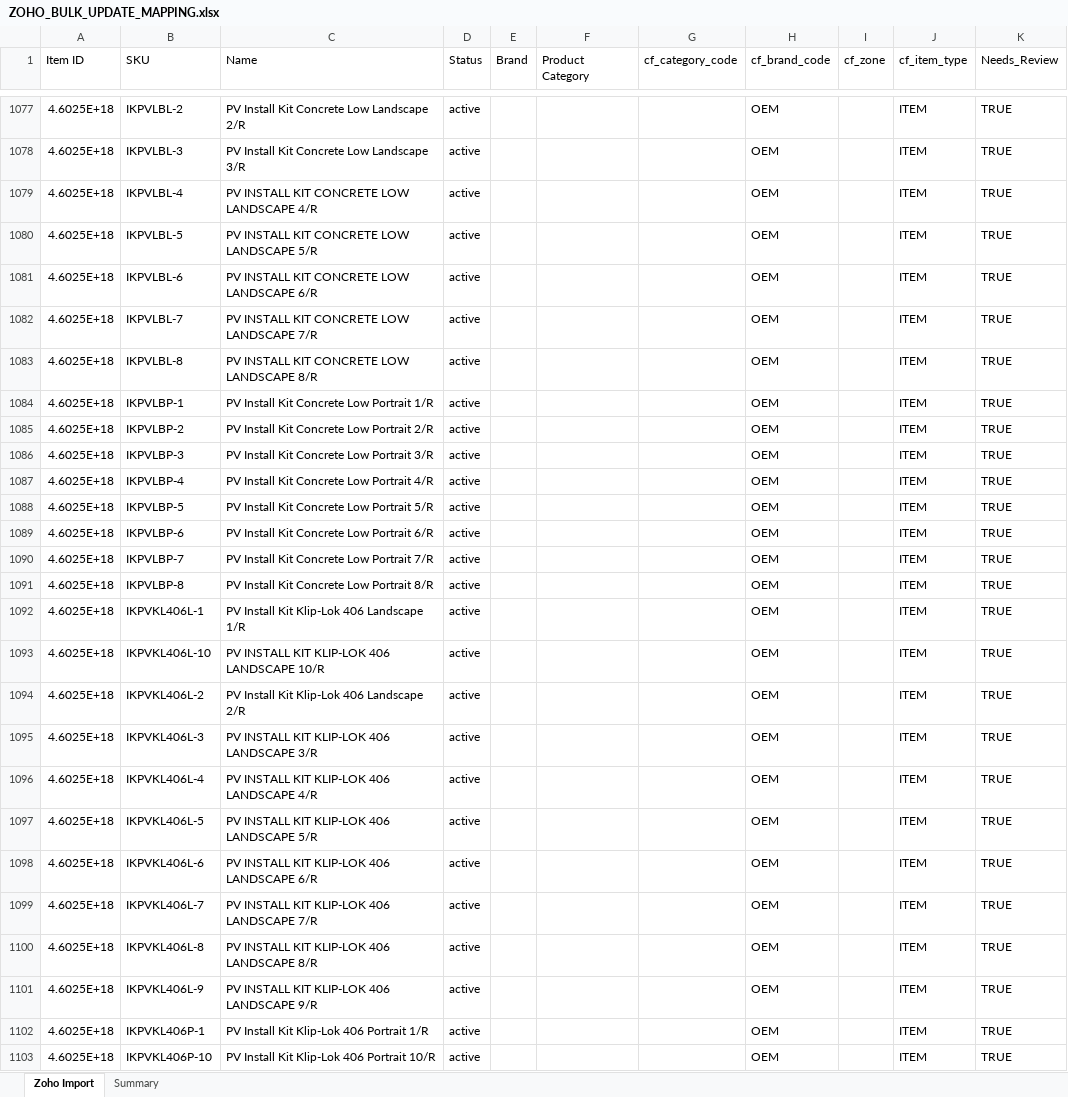
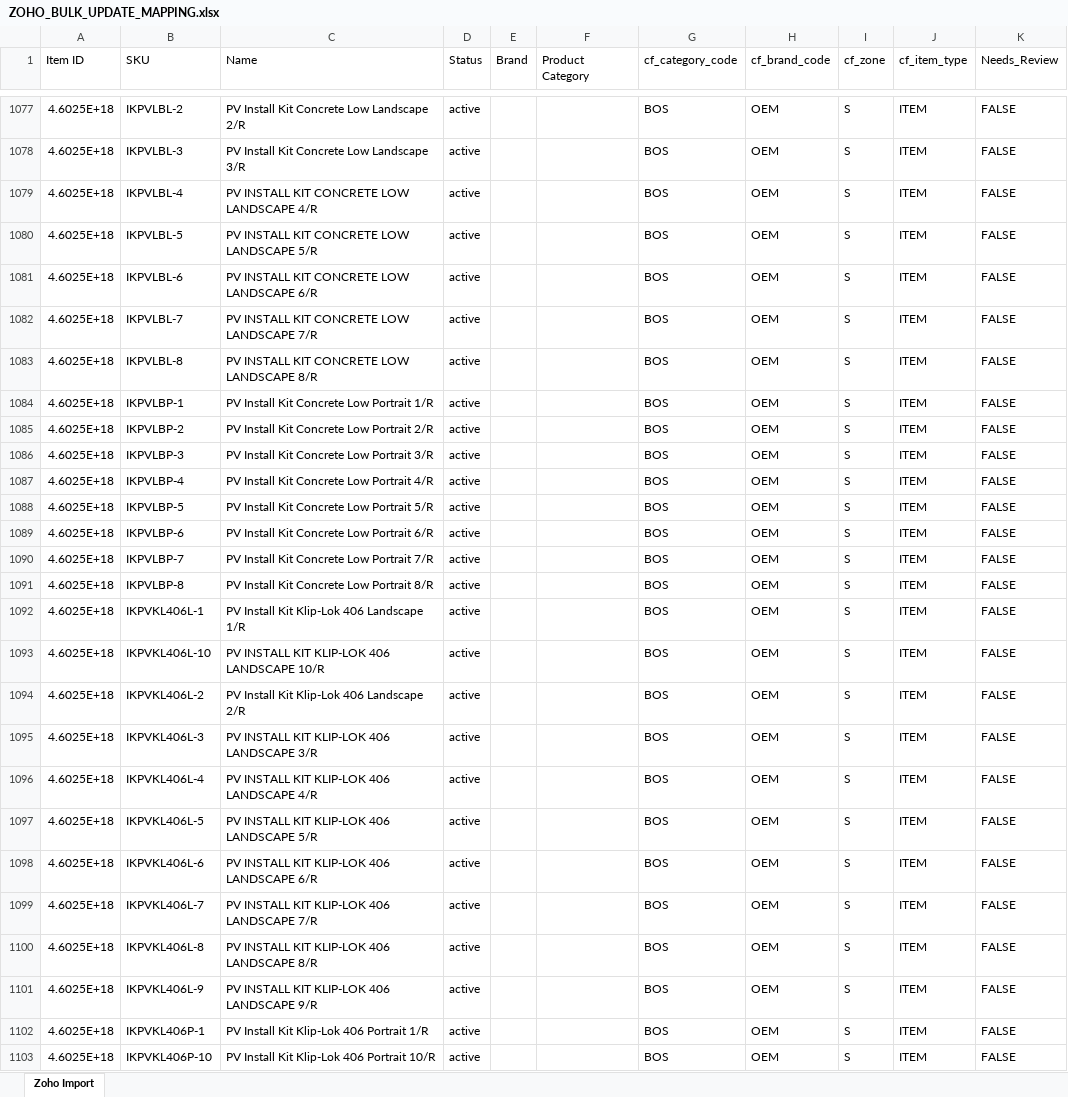
Before and after one commit to clchok-ops/bizos, an Excel workbook: 02_Solartech/pricing/ZOHO_BULK_UPDATE_MAPPING.xlsx, sheet Zoho Import, drawn as a sheet; only a part is shown, gaps mark what is left out; values as stored, in another font and other column widths than the file's, no cell formats; the diff covers the shown part only; the diff names each change by its address in the sheet, - before the commit and + after, or states it on an @@ line.

```diff
--- a/02_Solartech/pricing/ZOHO_BULK_UPDATE_MAPPING.xlsx (sheet Zoho Import)
+++ b/02_Solartech/pricing/ZOHO_BULK_UPDATE_MAPPING.xlsx (sheet Zoho Import)
-sheet tab: Summary
-G1077:G1103 (cf_category_code): (empty)
+G1077:G1103 (cf_category_code): BOS
-I1077:I1103 (cf_zone): (empty)
+I1077:I1103 (cf_zone): S
-K1077:K1103 (Needs_Review): TRUE
+K1077:K1103 (Needs_Review): FALSE
```
Also changed, not shown: 1899 edited cells elsewhere in this sheet, cell formats.
